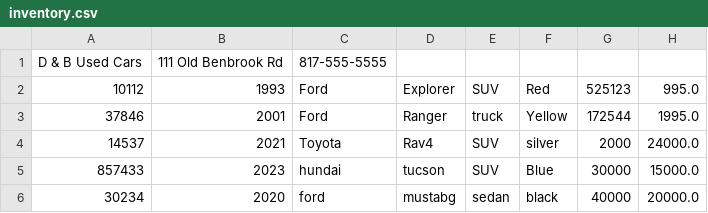
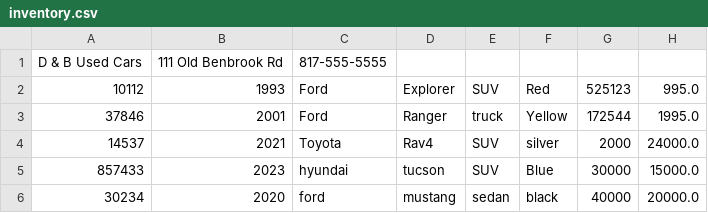
Before and after one commit to polinabreha/car-dealership, a CSV file: src/main/resources/inventory.csv, drawn as a sheet.

Commit message:
added cars to inventory csv

```diff
--- a/src/main/resources/inventory.csv
+++ b/src/main/resources/inventory.csv
@@ -4,3 +4,3 @@ D & B Used Cars|111 Old Benbrook Rd|817-555-5555
 14537|2021|Toyota|Rav4|SUV|silver|2000|24000.0
-857433|2023|hundai|tucson|SUV|Blue|30000|15000.0
-30234|2020|ford|mustabg|sedan|black|40000|20000.0
+857433|2023|hyundai|tucson|SUV|Blue|30000|15000.0
+30234|2020|ford|mustang|sedan|black|40000|20000.0
```
